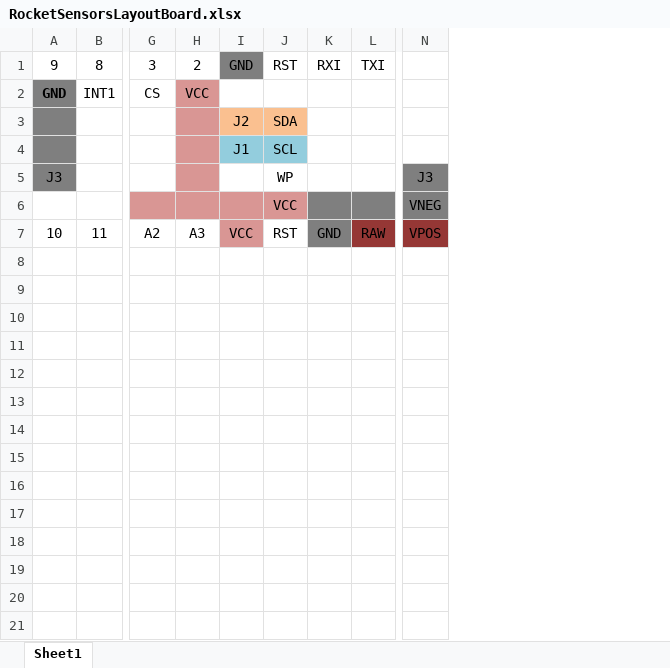
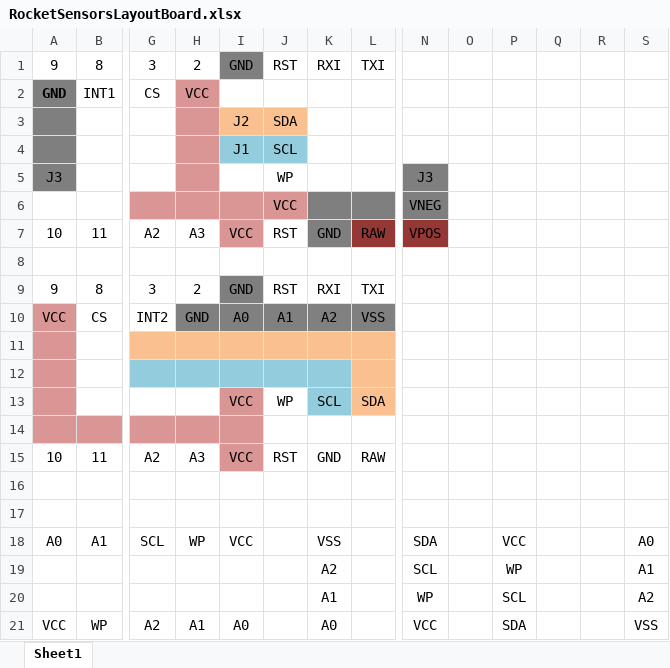
Before and after one commit to dmbonsall/RocketSenseV1, an Excel workbook: Hardware/RocketSensorsLayoutBoard.xlsx, sheet Sheet1, drawn as a sheet; only a part is shown, gaps mark what is left out; values as stored, in another font and other column widths than the file's, no borders; charts and pictures not drawn; rows hold the shown columns only; the diff names each change by its address in the sheet, - before the commit and + after, or states it on an @@ line.

Commit message:
Updated Board Layout
Updated the board layout to reflect actual pin-out of breakout and size
of battery connector

```diff
--- a/Hardware/RocketSensorsLayoutBoard.xlsx (sheet Sheet1)
+++ b/Hardware/RocketSensorsLayoutBoard.xlsx (sheet Sheet1)
+column O, empty
+column P, empty
+column Q, empty
+column R, empty
+column S, empty
+row 8: (empty)
+row 9: 9 | 8 | 3 | 2 | GND | RST | RXI | TXI
+row 10: VCC | CS | INT2 | GND | A0 | A1 | A2 | VSS
+row 11: (empty)
+row 12: (empty)
+row 13:  |  |  |  | VCC | WP | SCL | SDA
+row 14: (empty)
+row 15: 10 | 11 | A2 | A3 | VCC | RST | GND | RAW
+row 16: (empty)
+row 17: (empty)
+row 18: A0 | A1 | SCL | WP | VCC |  | VSS |  | SDA |  | VCC |  |  | A0
+row 19:  |  |  |  |  |  | A2 |  | SCL |  | WP |  |  | A1
+row 20:  |  |  |  |  |  | A1 |  | WP |  | SCL |  |  | A2
+row 21: VCC | WP | A2 | A1 | A0 |  | A0 |  | VCC |  | SDA |  |  | VSS
```
Also changed, not shown: 1 other file.
